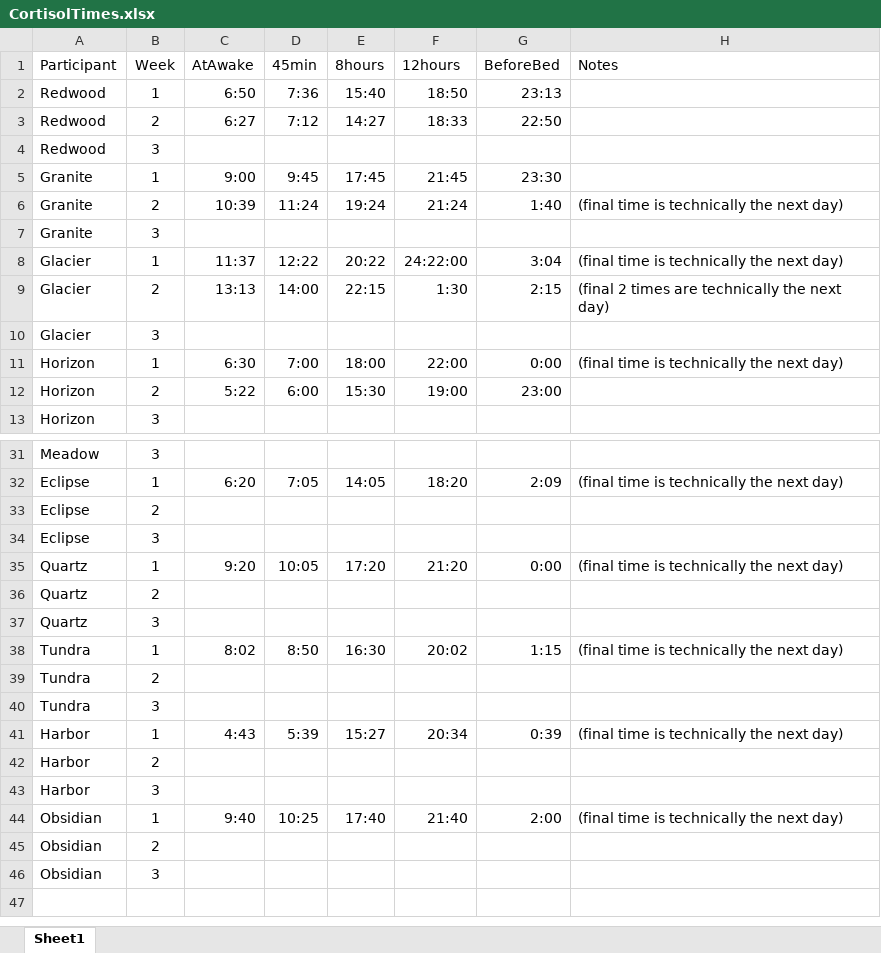
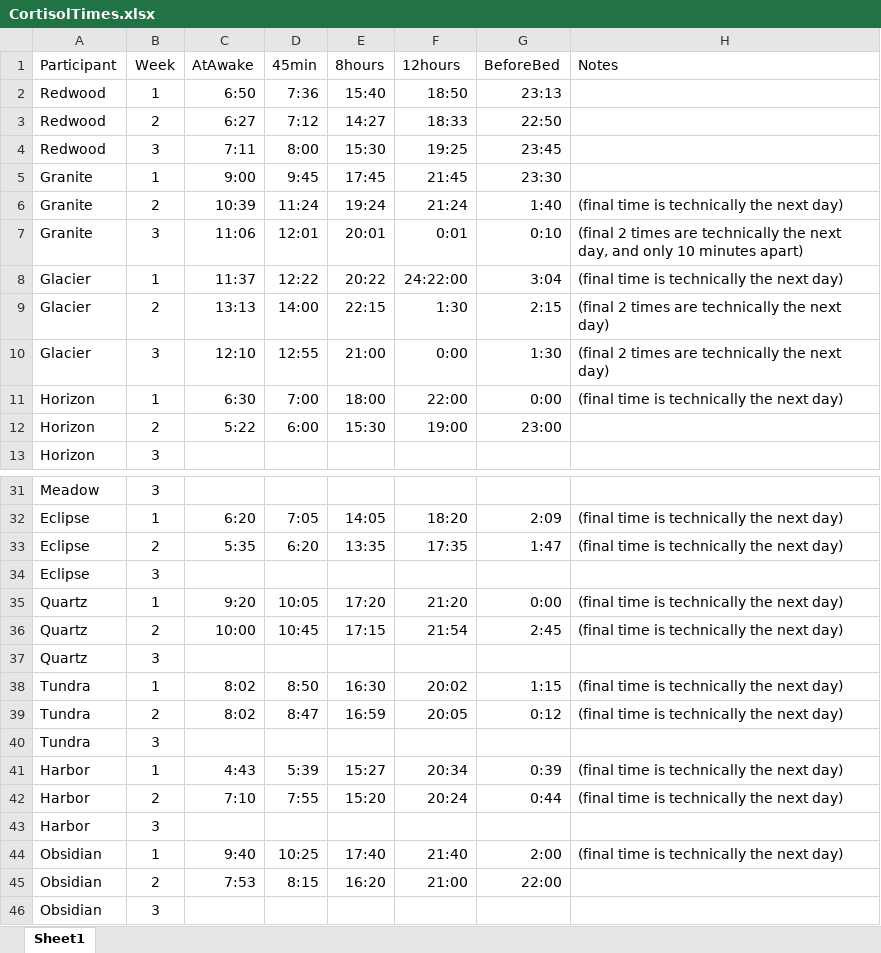
Before and after one commit to BLScheuler/Dissertation, an Excel workbook: Cortisol Material/CortisolTimes.xlsx, sheet Sheet1, drawn as a sheet; only a part is shown, gaps mark what is left out; values as stored, in another font and other column widths than the file's, no borders; removed rows and columns are numbered as before the commit, all else as after; the diff covers the shown part only; the diff names each change by its address in the sheet, - before the commit and + after, or states it on an @@ line.

```diff
--- a/Cortisol Material/CortisolTimes.xlsx (sheet Sheet1)
+++ b/Cortisol Material/CortisolTimes.xlsx (sheet Sheet1)
-row 4: Redwood | 3
+row 4: Redwood | 3 | 7:11 | 8:00 | 15:30 | 19:25 | 23:45
-row 7: Granite | 3
+row 7: Granite | 3 | 11:06 | 12:01 | 20:01 | 0:01 | 0:10 | (final 2 times are technically the next day, and only 10 minutes apart)
-row 10: Glacier | 3
+row 10: Glacier | 3 | 12:10 | 12:55 | 21:00 | 0:00 | 1:30 | (final 2 times are technically the next day)
-row 33: Eclipse | 2
+row 33: Eclipse | 2 | 5:35 | 6:20 | 13:35 | 17:35 | 1:47 | (final time is technically the next day)
-row 36: Quartz | 2
+row 36: Quartz | 2 | 10:00 | 10:45 | 17:15 | 21:54 | 2:45 | (final time is technically the next day)
-row 39: Tundra | 2
+row 39: Tundra | 2 | 8:02 | 8:47 | 16:59 | 20:05 | 0:12 | (final time is technically the next day)
-row 42: Harbor | 2
+row 42: Harbor | 2 | 7:10 | 7:55 | 15:20 | 20:24 | 0:44 | (final time is technically the next day)
-row 45: Obsidian | 2
+row 45: Obsidian | 2 | 7:53 | 8:15 | 16:20 | 21:00 | 22:00
```
Also changed, not shown: 2 added rows, 2 removed rows and 1 edited cell elsewhere in this sheet, SelfReport Material/SelfRepData.xlsx, 27 other files.
